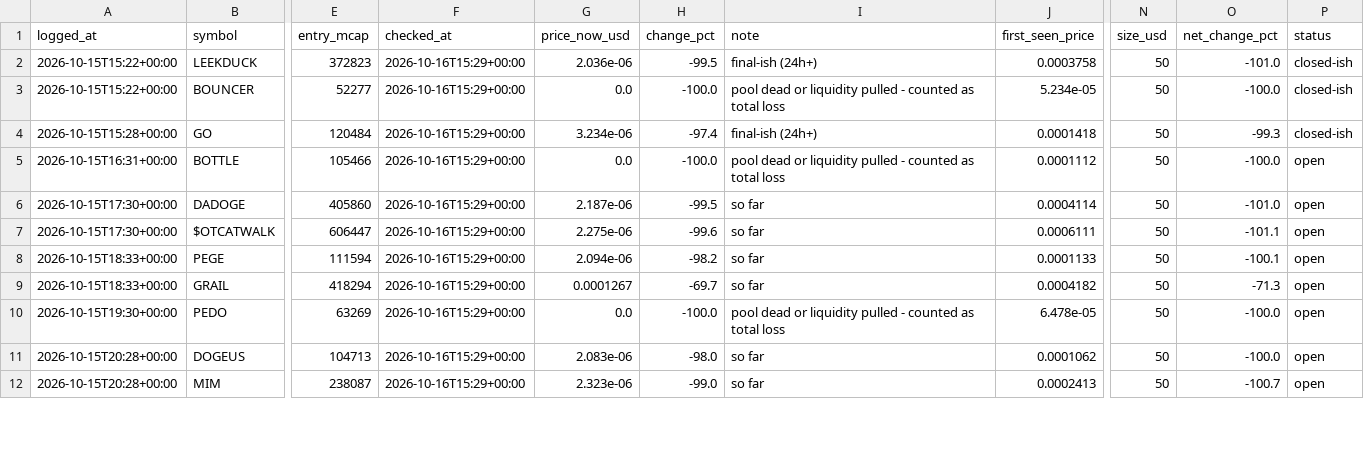
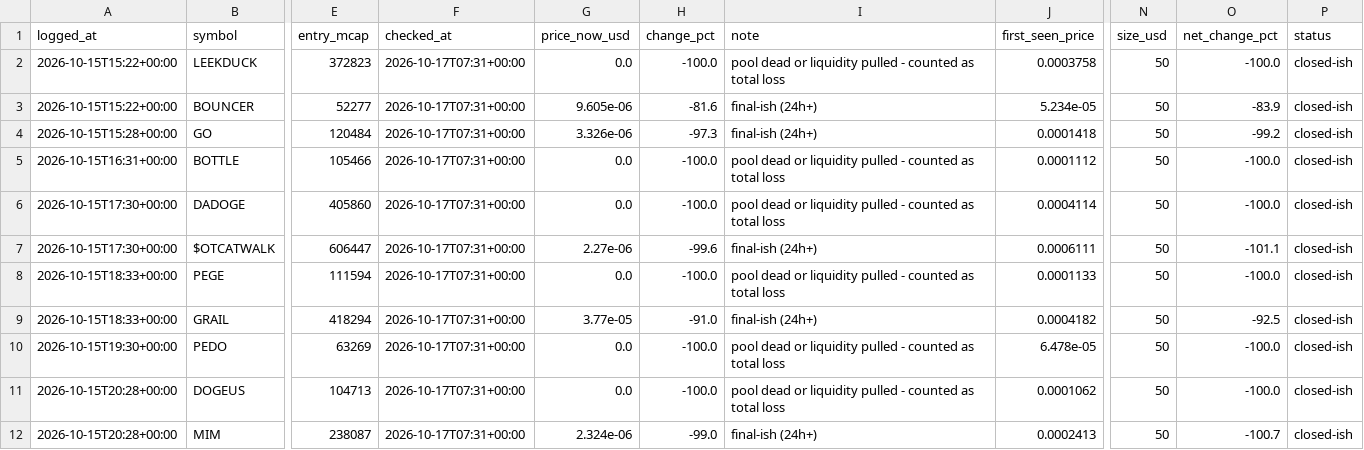
Before and after one commit to mayorzb/nexus-scanner, a CSV file: paper_trades.csv, drawn as a sheet; only a part is shown, gaps mark what is left out; the diff covers the shown part only; the diff names each change by its address in the sheet, - before the commit and + after, or states it on an @@ line.

```diff
--- a/paper_trades.csv
+++ b/paper_trades.csv
-F2:F12 (checked_at): 2026-10-16T15:29+00:00
+F2:F12 (checked_at): 2026-10-17T07:31+00:00
-G2 (price_now_usd): 2.036e-06
+G2 (price_now_usd): 0.0
-H2 (change_pct): -99.5
+H2 (change_pct): -100.0
-I2 (note): final-ish (24h+)
+I2 (note): pool dead or liquidity pulled - counted as total loss
-O2 (net_change_pct): -101.0
+O2 (net_change_pct): -100.0
-G3 (price_now_usd): 0.0
+G3 (price_now_usd): 9.605e-06
-H3 (change_pct): -100.0
+H3 (change_pct): -81.6
-I3 (note): pool dead or liquidity pulled - counted as total loss
+I3 (note): final-ish (24h+)
-O3 (net_change_pct): -100.0
+O3 (net_change_pct): -83.9
-G4 (price_now_usd): 3.234e-06
+G4 (price_now_usd): 3.326e-06
-H4 (change_pct): -97.4
+H4 (change_pct): -97.3
-O4 (net_change_pct): -99.3
+O4 (net_change_pct): -99.2
-P5:P12 (status): open
+P5:P12 (status): closed-ish
-G6 (price_now_usd): 2.187e-06
+G6 (price_now_usd): 0.0
-H6 (change_pct): -99.5
+H6 (change_pct): -100.0
-I6 (note): so far
+I6 (note): pool dead or liquidity pulled - counted as total loss
-O6 (net_change_pct): -101.0
+O6 (net_change_pct): -100.0
-G7 (price_now_usd): 2.275e-06
+G7 (price_now_usd): 2.27e-06
-I7 (note): so far
+I7 (note): final-ish (24h+)
-G8 (price_now_usd): 2.094e-06
+G8 (price_now_usd): 0.0
-H8 (change_pct): -98.2
+H8 (change_pct): -100.0
-I8 (note): so far
+I8 (note): pool dead or liquidity pulled - counted as total loss
-O8 (net_change_pct): -100.1
+O8 (net_change_pct): -100.0
-G9 (price_now_usd): 0.0001267
+G9 (price_now_usd): 3.77e-05
-H9 (change_pct): -69.7
+H9 (change_pct): -91.0
-I9 (note): so far
+I9 (note): final-ish (24h+)
-O9 (net_change_pct): -71.3
+O9 (net_change_pct): -92.5
-G11 (price_now_usd): 2.083e-06
+G11 (price_now_usd): 0.0
-H11 (change_pct): -98.0
+H11 (change_pct): -100.0
-I11 (note): so far
+I11 (note): pool dead or liquidity pulled - counted as total loss
-G12 (price_now_usd): 2.323e-06
+G12 (price_now_usd): 2.324e-06
-I12 (note): so far
+I12 (note): final-ish (24h+)
```
Also changed, not shown: 128 edited cells elsewhere in this file, 6 other files.
